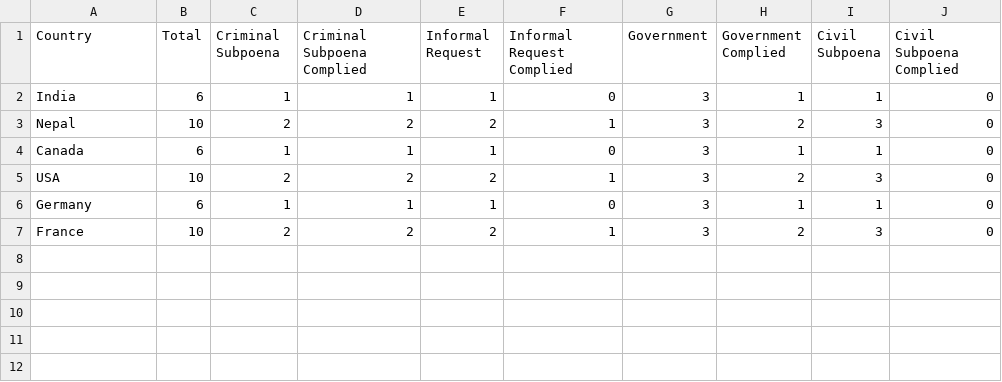
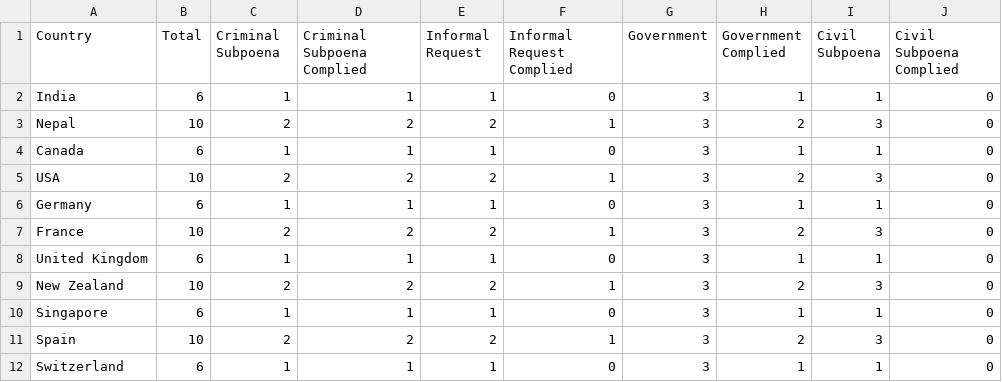
Before and after one commit to wikimedia/wikimedia-TransparencyReport, a CSV file: source/data/sum.csv, drawn as a sheet; the diff names each change by its address in the sheet, - before the commit and + after, or states it on an @@ line.

```diff
--- a/source/data/sum.csv
+++ b/source/data/sum.csv
+row 8: United Kingdom | 6 | 1 | 1 | 1 | 0 | 3 | 1 | 1 | 0
+row 9: New Zealand | 10 | 2 | 2 | 2 | 1 | 3 | 2 | 3 | 0
+row 10: Singapore | 6 | 1 | 1 | 1 | 0 | 3 | 1 | 1 | 0
+row 11: Spain | 10 | 2 | 2 | 2 | 1 | 3 | 2 | 3 | 0
+row 12: Switzerland | 6 | 1 | 1 | 1 | 0 | 3 | 1 | 1 | 0
```
Also changed, not shown: 5 other files.
